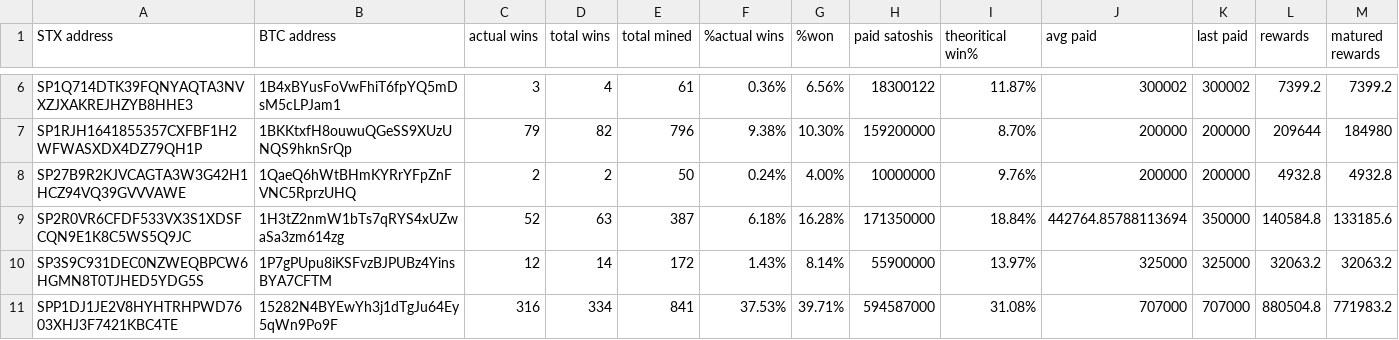
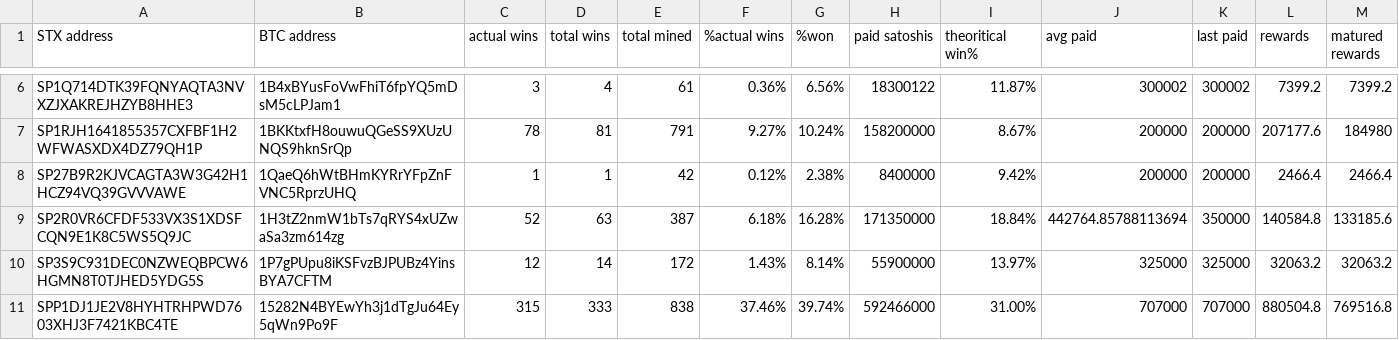
Before and after one commit to friedger/pub-stacks-dump, a CSV file: stacks-dump.csv, drawn as a sheet; only a part is shown, gaps mark what is left out; the diff covers the shown part only; the diff names each change by its address in the sheet, - before the commit and + after, or states it on an @@ line.

```diff
--- a/stacks-dump.csv
+++ b/stacks-dump.csv
-C7 (actual wins): 79
+C7 (actual wins): 78
-D7 (total wins): 82
+D7 (total wins): 81
-E7 (total mined): 796
+E7 (total mined): 791
-F7 (%actual wins): 9.38%
+F7 (%actual wins): 9.27%
-G7 (%won): 10.30%
+G7 (%won): 10.24%
-H7 (paid satoshis): 159200000
+H7 (paid satoshis): 158200000
-I7 (theoritical win%): 8.70%
+I7 (theoritical win%): 8.67%
-L7 (rewards): 209644
+L7 (rewards): 207177.6
-C8 (actual wins): 2
+C8 (actual wins): 1
-D8 (total wins): 2
+D8 (total wins): 1
-E8 (total mined): 50
+E8 (total mined): 42
-F8 (%actual wins): 0.24%
+F8 (%actual wins): 0.12%
-G8 (%won): 4.00%
+G8 (%won): 2.38%
-H8 (paid satoshis): 10000000
+H8 (paid satoshis): 8400000
-I8 (theoritical win%): 9.76%
+I8 (theoritical win%): 9.42%
-L8 (rewards): 4932.8
+L8 (rewards): 2466.4
-M8 (matured rewards): 4932.8
+M8 (matured rewards): 2466.4
-C11 (actual wins): 316
+C11 (actual wins): 315
-D11 (total wins): 334
+D11 (total wins): 333
-E11 (total mined): 841
+E11 (total mined): 838
-F11 (%actual wins): 37.53%
+F11 (%actual wins): 37.46%
-G11 (%won): 39.71%
+G11 (%won): 39.74%
-H11 (paid satoshis): 594587000
+H11 (paid satoshis): 592466000
-I11 (theoritical win%): 31.08%
+I11 (theoritical win%): 31.00%
-M11 (matured rewards): 771983.2
+M11 (matured rewards): 769516.8
```
Also changed, not shown: 31 edited cells elsewhere in this file, 4 other files.
